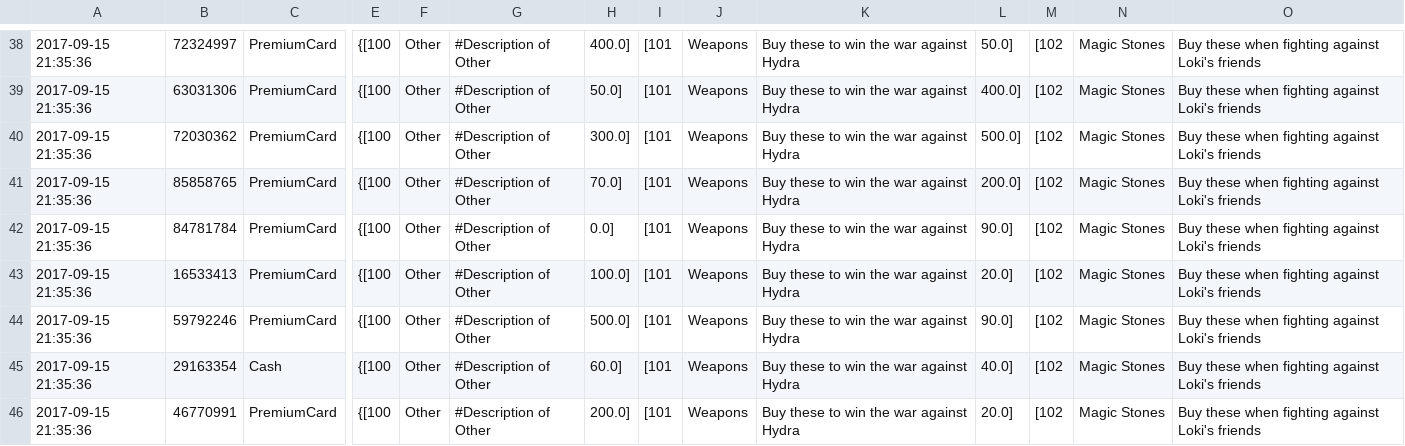
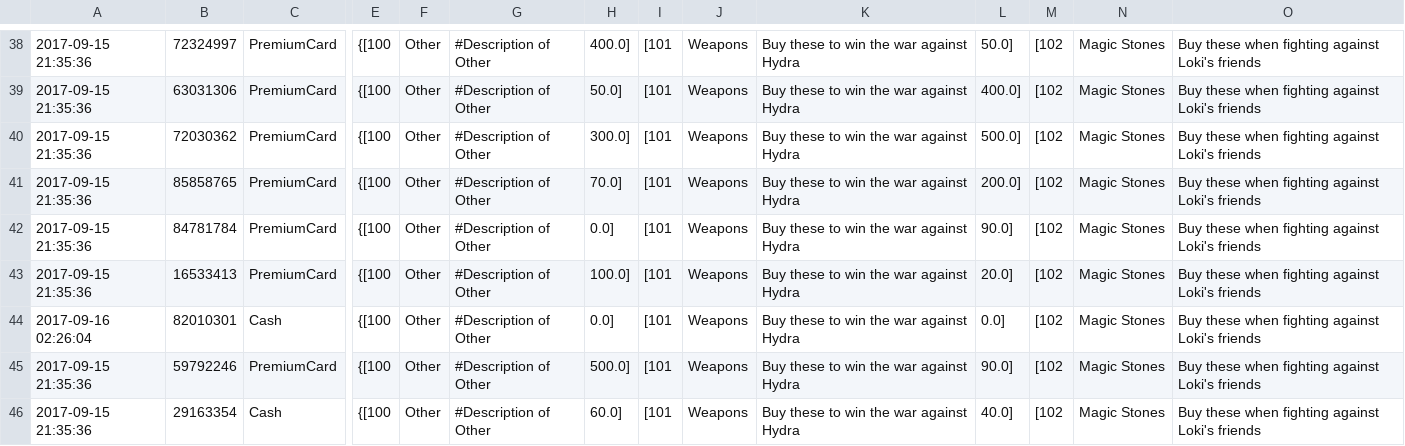
Before and after one commit to codeninja55/csit121-assignment03, a CSV file: com.cn55.marvel/src/PersistentData/PurchaseStorage.csv, drawn as a sheet; only a part is shown, gaps mark what is left out; the shorter side is filled out with more unchanged rows; rows hold the shown columns only; the diff names each change by its address in the sheet, - before the commit and + after, or states it on an @@ line.

```diff
--- a/com.cn55.marvel/src/PersistentData/PurchaseStorage.csv
+++ b/com.cn55.marvel/src/PersistentData/PurchaseStorage.csv
+row 44: 2017-09-16 02:26:04 | 82010301 | Cash | {[100 | Other | #Description of Other | 0.0] | [101 | Weapons | Buy these to win the war against Hydra | 0.0] | [102 | Magic Stones | Buy these when fighting against Loki's friends
```
